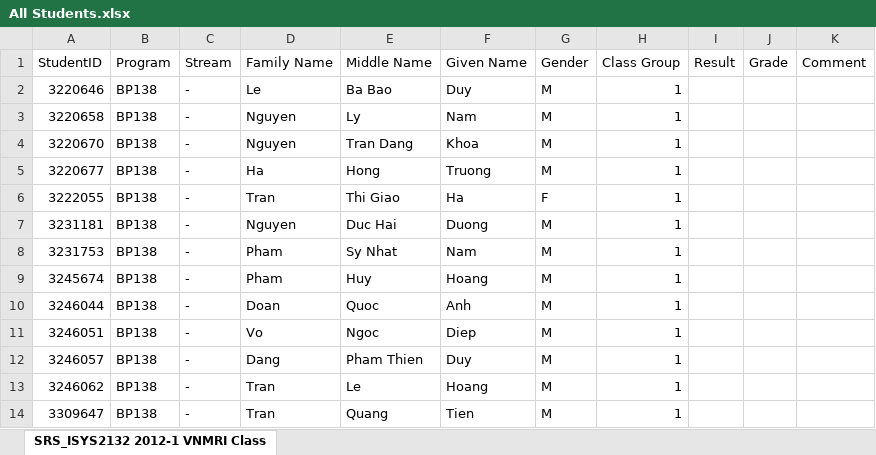
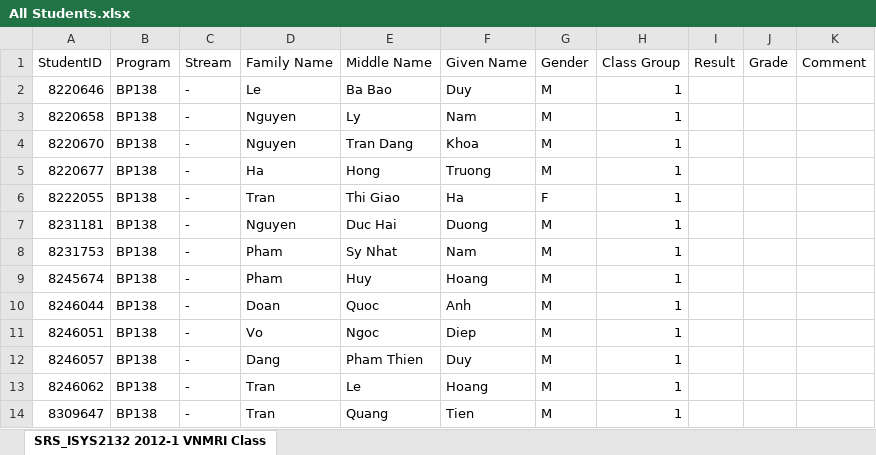
Before and after one commit to belgacemibm/osams, an Excel workbook: OSAMS/fileupload/All Students.xlsx, sheet SRS_ISYS2132 2012-1 VNMRI Class, drawn as a sheet; values as stored, in another font and other column widths than the file's, no borders; the diff names each change by its address in the sheet, - before the commit and + after, or states it on an @@ line.

```diff
--- a/OSAMS/fileupload/All Students.xlsx (sheet SRS_ISYS2132 2012-1 VNMRI Class)
+++ b/OSAMS/fileupload/All Students.xlsx (sheet SRS_ISYS2132 2012-1 VNMRI Class)
-A2 (StudentID): 3220646
+A2 (StudentID): 8220646
-A3 (StudentID): 3220658
+A3 (StudentID): 8220658
-A4 (StudentID): 3220670
+A4 (StudentID): 8220670
-A5 (StudentID): 3220677
+A5 (StudentID): 8220677
-A6 (StudentID): 3222055
+A6 (StudentID): 8222055
-A7 (StudentID): 3231181
+A7 (StudentID): 8231181
-A8 (StudentID): 3231753
+A8 (StudentID): 8231753
-A9 (StudentID): 3245674
+A9 (StudentID): 8245674
-A10 (StudentID): 3246044
+A10 (StudentID): 8246044
-A11 (StudentID): 3246051
+A11 (StudentID): 8246051
-A12 (StudentID): 3246057
+A12 (StudentID): 8246057
-A13 (StudentID): 3246062
+A13 (StudentID): 8246062
-A14 (StudentID): 3309647
+A14 (StudentID): 8309647
```
Also changed, not shown: OSAMS/fileupload/Group 1.xlsx, OSAMS/fileupload/Group 2.xlsx.
